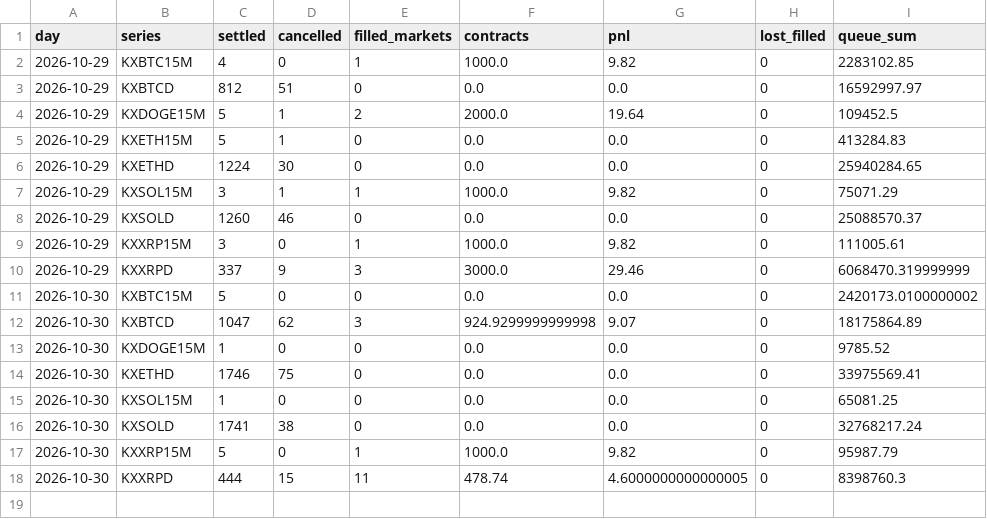
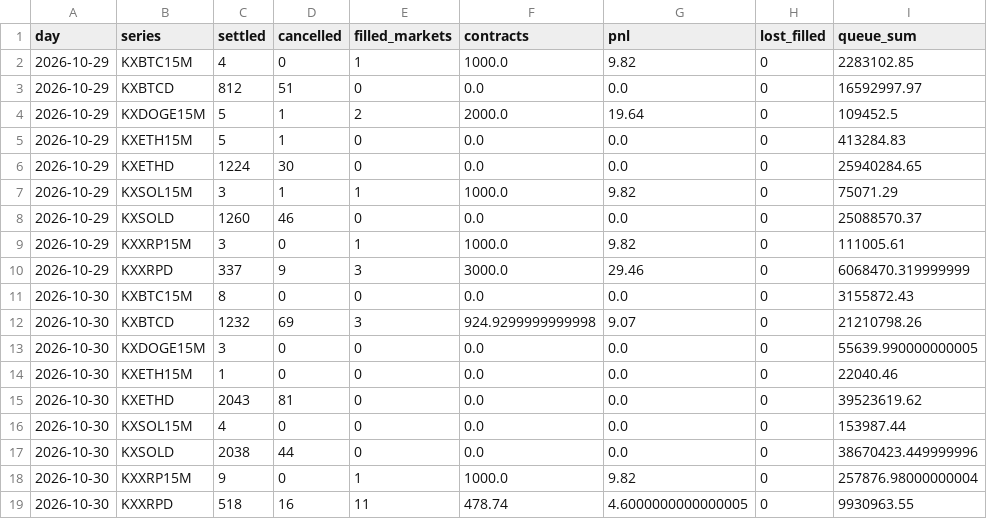
Before and after one commit to ryofencellc-collab/CLAUDE, a CSV file: paper/r21_daily.csv, drawn as a sheet.

```diff
--- a/paper/r21_daily.csv
+++ b/paper/r21_daily.csv
@@ -10,9 +10,10 @@ day,series,settled,cancelled,filled_markets,contracts,pnl,lost_filled,queue_sum
 2026-10-29,KXXRPD,337,9,3,3000.0,29.46,0,6068470.319999999
-2026-10-30,KXBTC15M,5,0,0,0.0,0.0,0,2420173.0100000002
-2026-10-30,KXBTCD,1047,62,3,924.9299999999998,9.07,0,18175864.89
-2026-10-30,KXDOGE15M,1,0,0,0.0,0.0,0,9785.52
-2026-10-30,KXETHD,1746,75,0,0.0,0.0,0,33975569.41
-2026-10-30,KXSOL15M,1,0,0,0.0,0.0,0,65081.25
-2026-10-30,KXSOLD,1741,38,0,0.0,0.0,0,32768217.24
-2026-10-30,KXXRP15M,5,0,1,1000.0,9.82,0,95987.79
-2026-10-30,KXXRPD,444,15,11,478.74,4.6000000000000005,0,8398760.3
+2026-10-30,KXBTC15M,8,0,0,0.0,0.0,0,3155872.43
+2026-10-30,KXBTCD,1232,69,3,924.9299999999998,9.07,0,21210798.26
+2026-10-30,KXDOGE15M,3,0,0,0.0,0.0,0,55639.990000000005
+2026-10-30,KXETH15M,1,0,0,0.0,0.0,0,22040.46
+2026-10-30,KXETHD,2043,81,0,0.0,0.0,0,39523619.62
+2026-10-30,KXSOL15M,4,0,0,0.0,0.0,0,153987.44
+2026-10-30,KXSOLD,2038,44,0,0.0,0.0,0,38670423.449999996
+2026-10-30,KXXRP15M,9,0,1,1000.0,9.82,0,257876.98000000004
+2026-10-30,KXXRPD,518,16,11,478.74,4.6000000000000005,0,9930963.55
```
Also changed, not shown: 2 other files.
